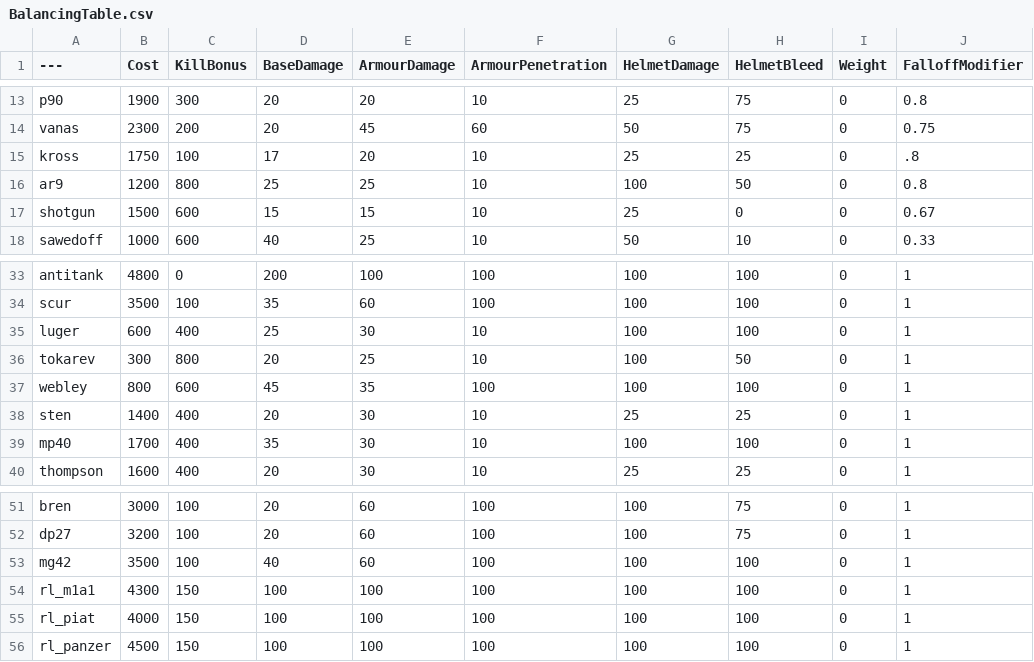
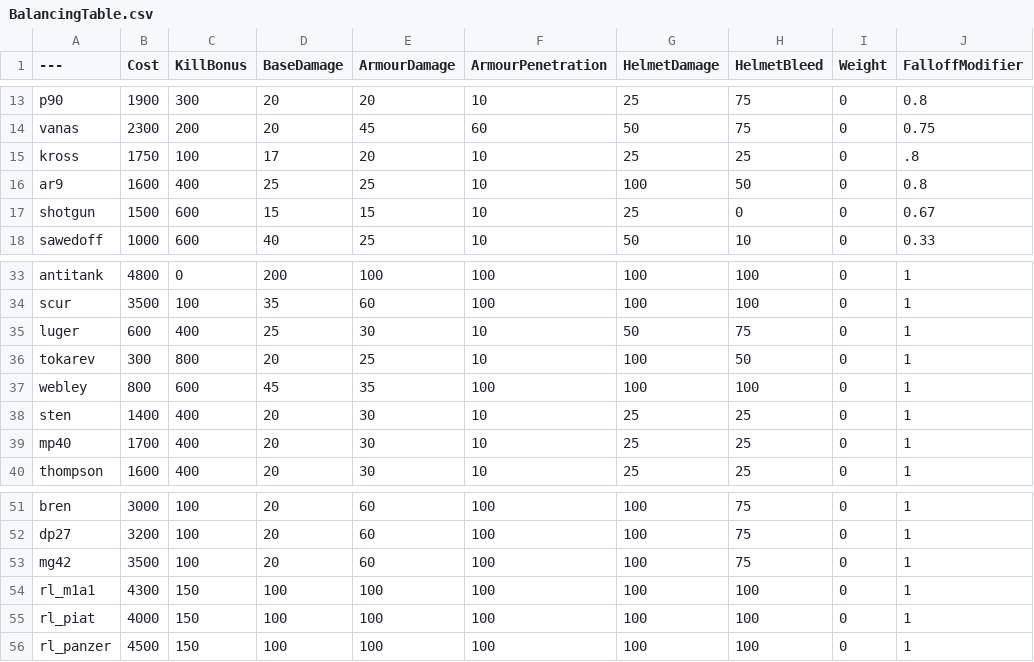
Before and after one commit to ceezyrpyes/BalancingTable, a CSV file: BalancingTable.csv, drawn as a sheet; only a part is shown, gaps mark what is left out; the diff names each change by its address in the sheet, - before the commit and + after, or states it on an @@ line.

Commit message:
Update BalancingTable.csv

```diff
--- a/BalancingTable.csv
+++ b/BalancingTable.csv
-B16 (Cost): 1200
+B16 (Cost): 1600
-C16 (KillBonus): 800
+C16 (KillBonus): 400
-G35 (HelmetDamage): 100
+G35 (HelmetDamage): 50
-H35 (HelmetBleed): 100
+H35 (HelmetBleed): 75
-D39 (BaseDamage): 35
+D39 (BaseDamage): 20
-G39 (HelmetDamage): 100
+G39 (HelmetDamage): 25
-H39 (HelmetBleed): 100
+H39 (HelmetBleed): 25
-D53 (BaseDamage): 40
+D53 (BaseDamage): 20
-H53 (HelmetBleed): 100
+H53 (HelmetBleed): 75
```
